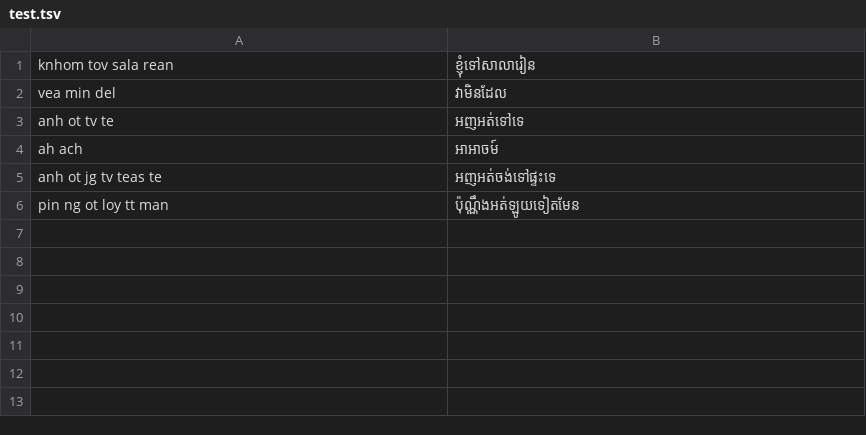
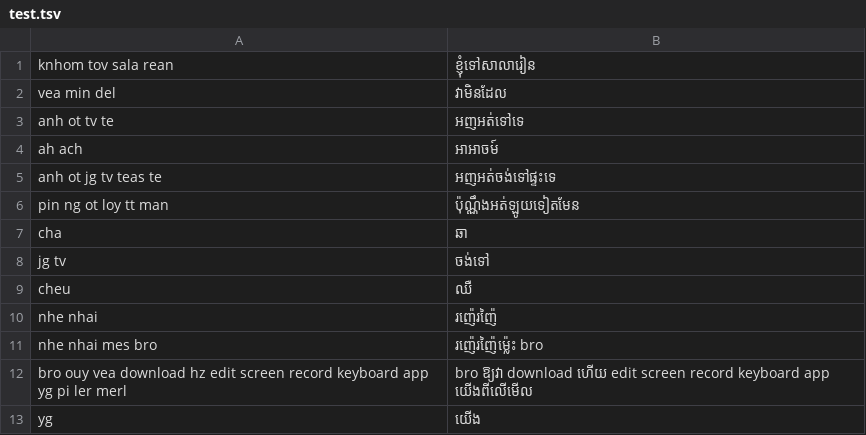
Before and after one commit to Nel-sokchhunly/typer, a TSV file: eval/test.tsv, drawn as a sheet; the diff names each change by its address in the sheet, - before the commit and + after, or states it on an @@ line.

```diff
--- a/eval/test.tsv
+++ b/eval/test.tsv
+row 7: cha | ឆា
+row 8: jg tv | ចង់ទៅ
+row 9: cheu | ឈឺ
+row 10: nhe nhai | រញ៉េរញ៉ៃ
+row 11: nhe nhai mes bro | រញ៉េរញ៉ៃម្ល៉េះ bro
+row 12: bro ouy vea download hz edit screen record keyboard app yg pi ler merl | bro ឱ្យវា download ហើយ edit screen record keyboard app យើងពីលើមើល
+row 13: yg | យើង
```
Also changed, not shown: 7 other files.
